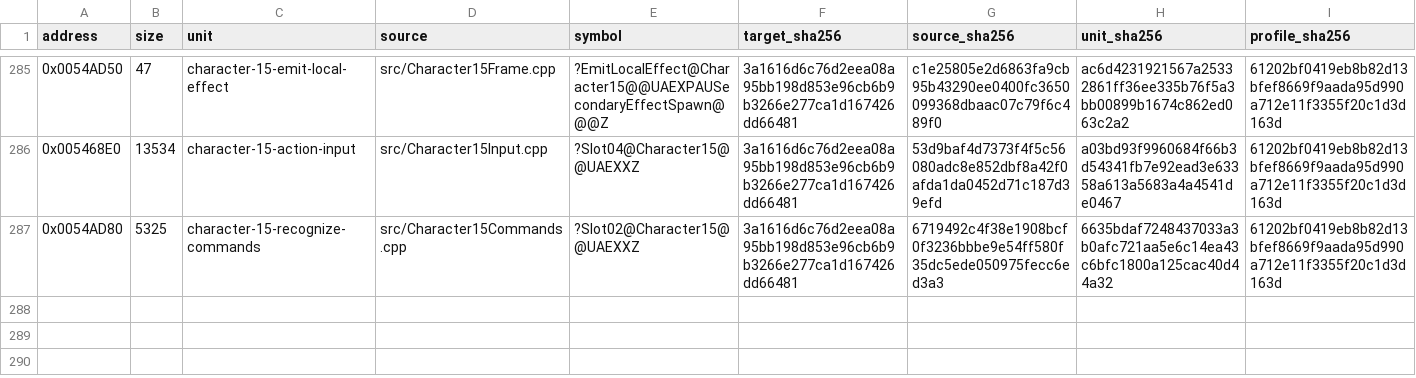
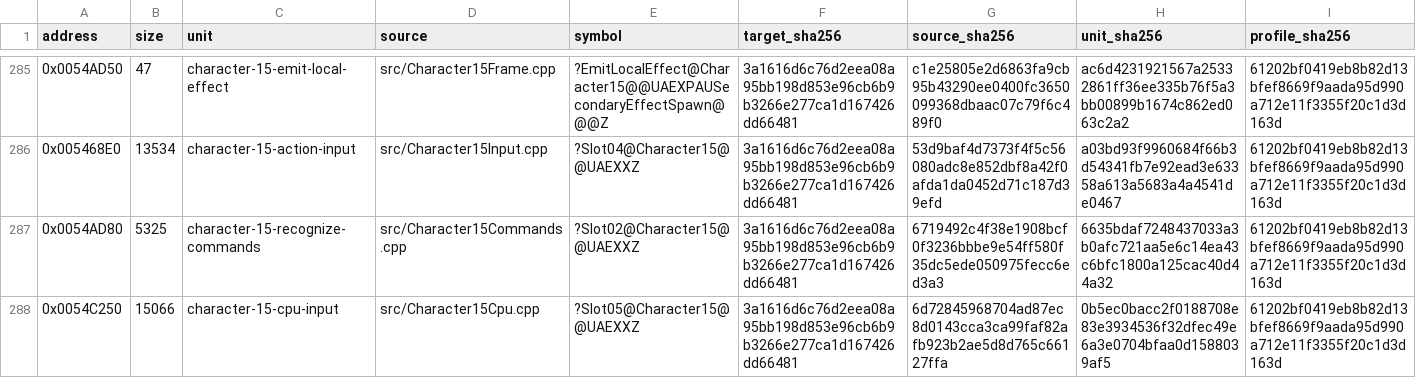
Before and after one commit to N0zoM1z0/Eternal-Fighter-Zero, a CSV file: config/matches.csv, drawn as a sheet; only a part is shown, gaps mark what is left out; rows hold the shown columns only; the diff names each change by its address in the sheet, - before the commit and + after, or states it on an @@ line.

```diff
--- a/config/matches.csv
+++ b/config/matches.csv
+row 288: 0x0054C250 | 15066 | character-15-cpu-input | src/Character15Cpu.cpp | ?Slot05@Character15@@UAEXXZ | 3a1616d6c76d2eea08a95bb198d853e96cb6b9b3266e277ca1d167426dd66481 | 6d72845968704ad87ec8d0143cca3ca99faf82afb923b2ae5d8d765c66127ffa | 0b5ec0bacc2f0188708e83e3934536f32dfec49e6a3e0704bfaa0d1588039af5 | 61202bf0419eb8b82d13bfef8669f9aada95d990a712e11f3355f20c1d3d163d
```
Also changed, not shown: config/function-boundaries.csv, config/function-origins.csv, 8 other files.
